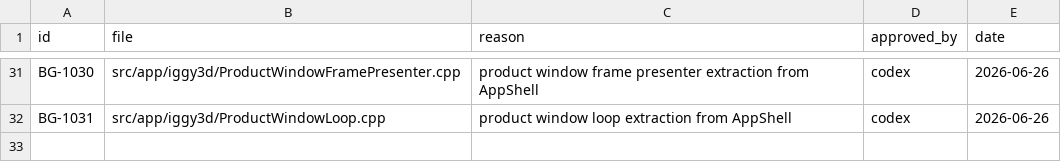
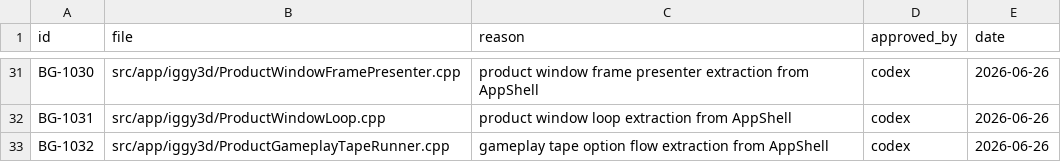
Before and after one commit to KOGA-ryu/iggy, a TSV file: docs/branch_gate_approvals.tsv, drawn as a sheet; only a part is shown, gaps mark what is left out; the diff names each change by its address in the sheet, - before the commit and + after, or states it on an @@ line.

Commit message:
Move gameplay tape option flow out of AppShell

```diff
--- a/docs/branch_gate_approvals.tsv
+++ b/docs/branch_gate_approvals.tsv
+row 33: BG-1032 | src/app/iggy3d/ProductGameplayTapeRunner.cpp | gameplay tape option flow extraction from AppShell | codex | 2026-06-26
```
Also changed, not shown: 3 other files.
